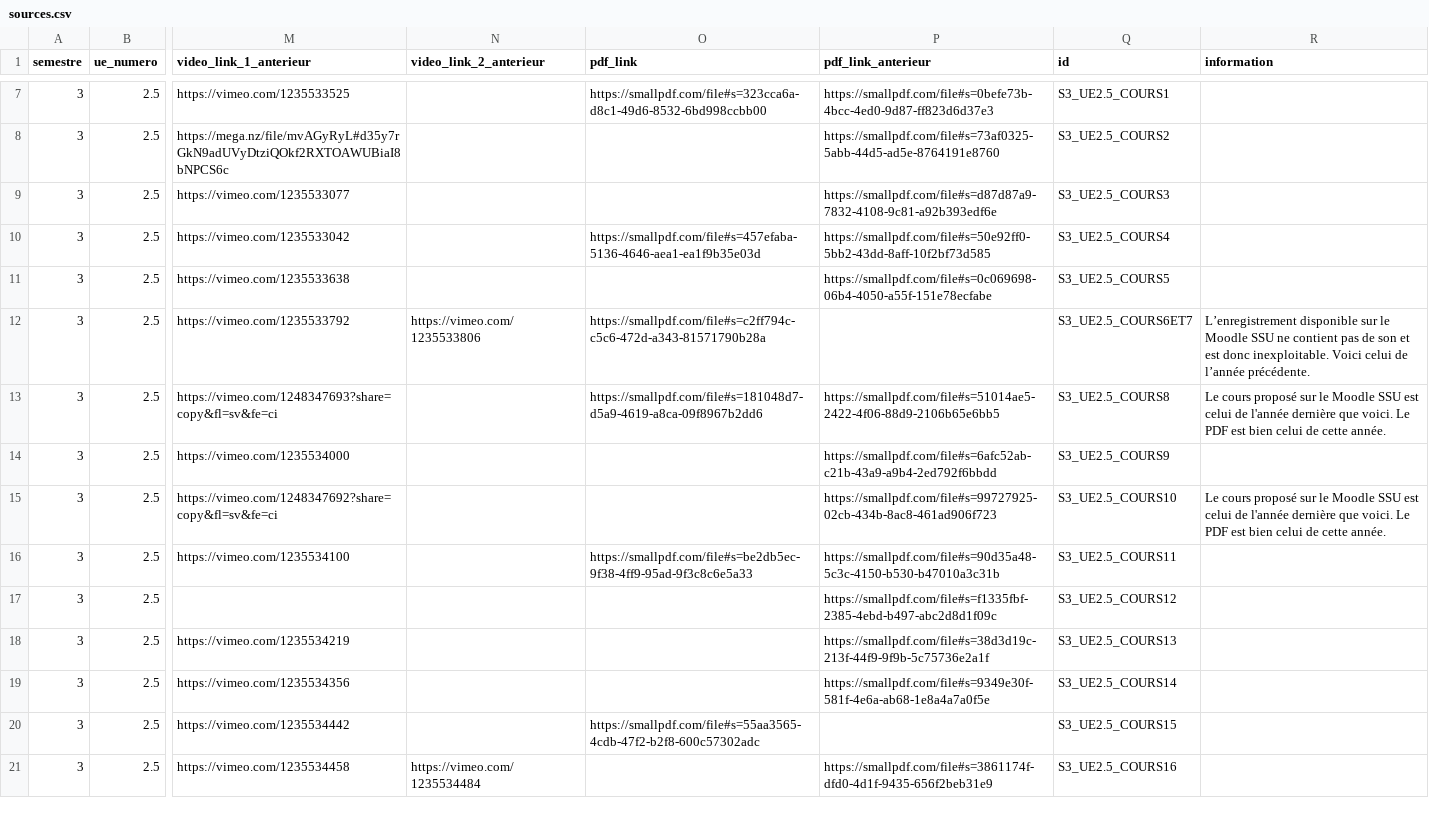
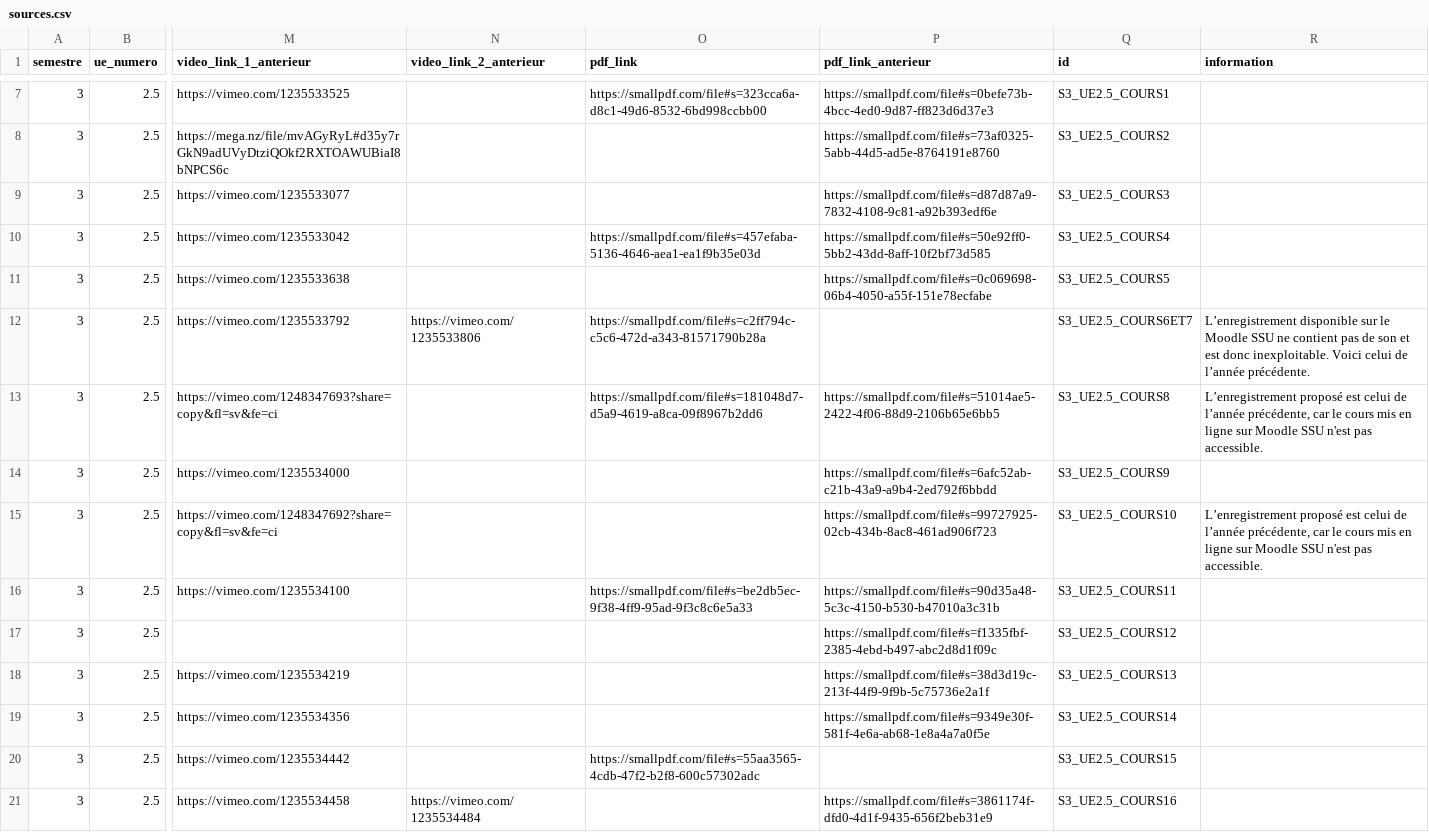
Before and after one commit to TMP-Moodle/ssu, a CSV file: sources.csv, drawn as a sheet; only a part is shown, gaps mark what is left out; the diff names each change by its address in the sheet, - before the commit and + after, or states it on an @@ line.

```diff
--- a/sources.csv
+++ b/sources.csv
-R13 (information): Le cours proposé sur le Moodle SSU est celui de l'année dernière que voici. Le PDF est bien celui de cette année.
+R13 (information): L’enregistrement proposé est celui de l’année précédente, car le cours mis en ligne sur Moodle SSU n'est pas accessible.
-R15 (information): Le cours proposé sur le Moodle SSU est celui de l'année dernière que voici. Le PDF est bien celui de cette année.
+R15 (information): L’enregistrement proposé est celui de l’année précédente, car le cours mis en ligne sur Moodle SSU n'est pas accessible.
```
Also changed, not shown: 2 other files.
